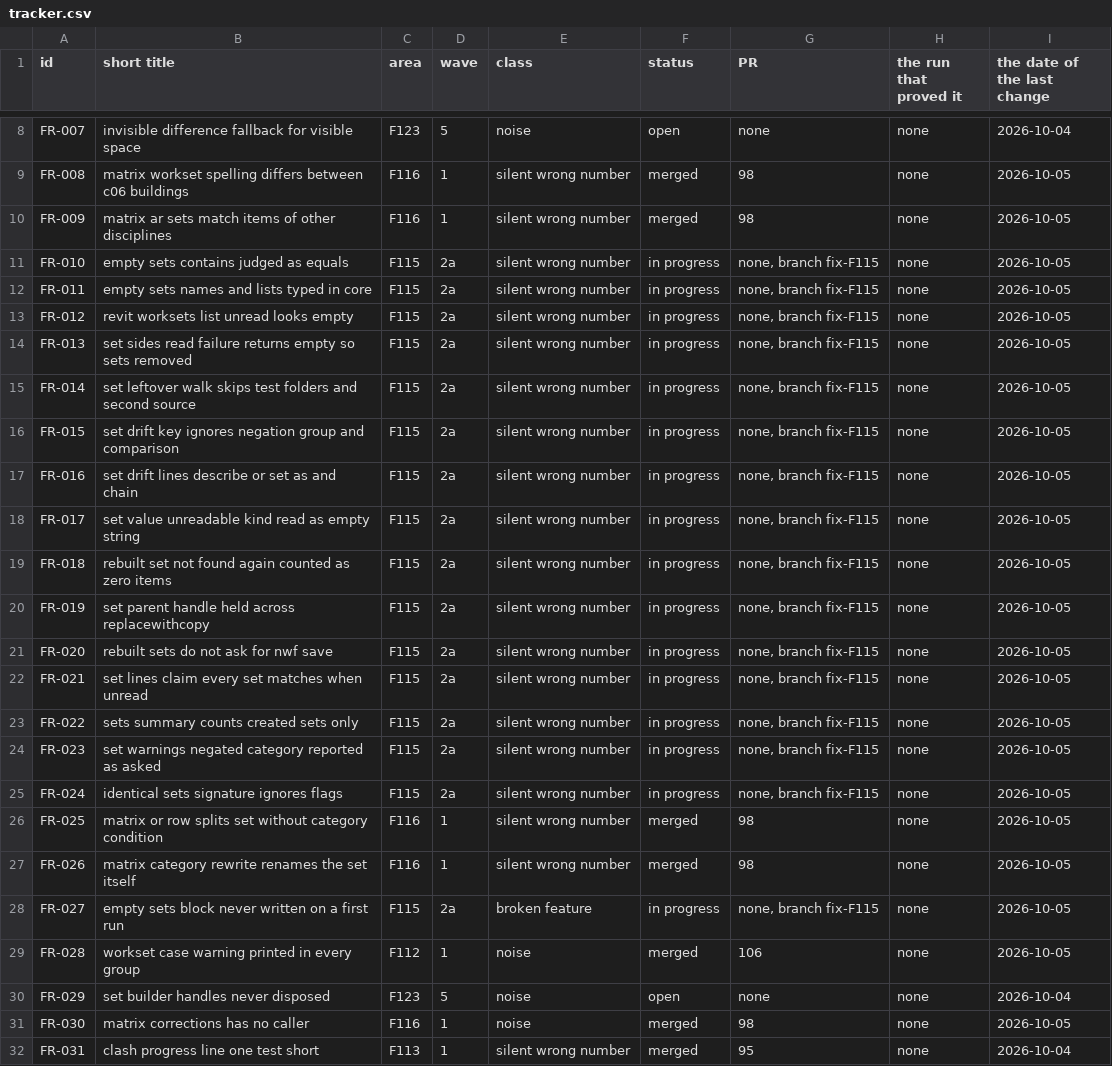
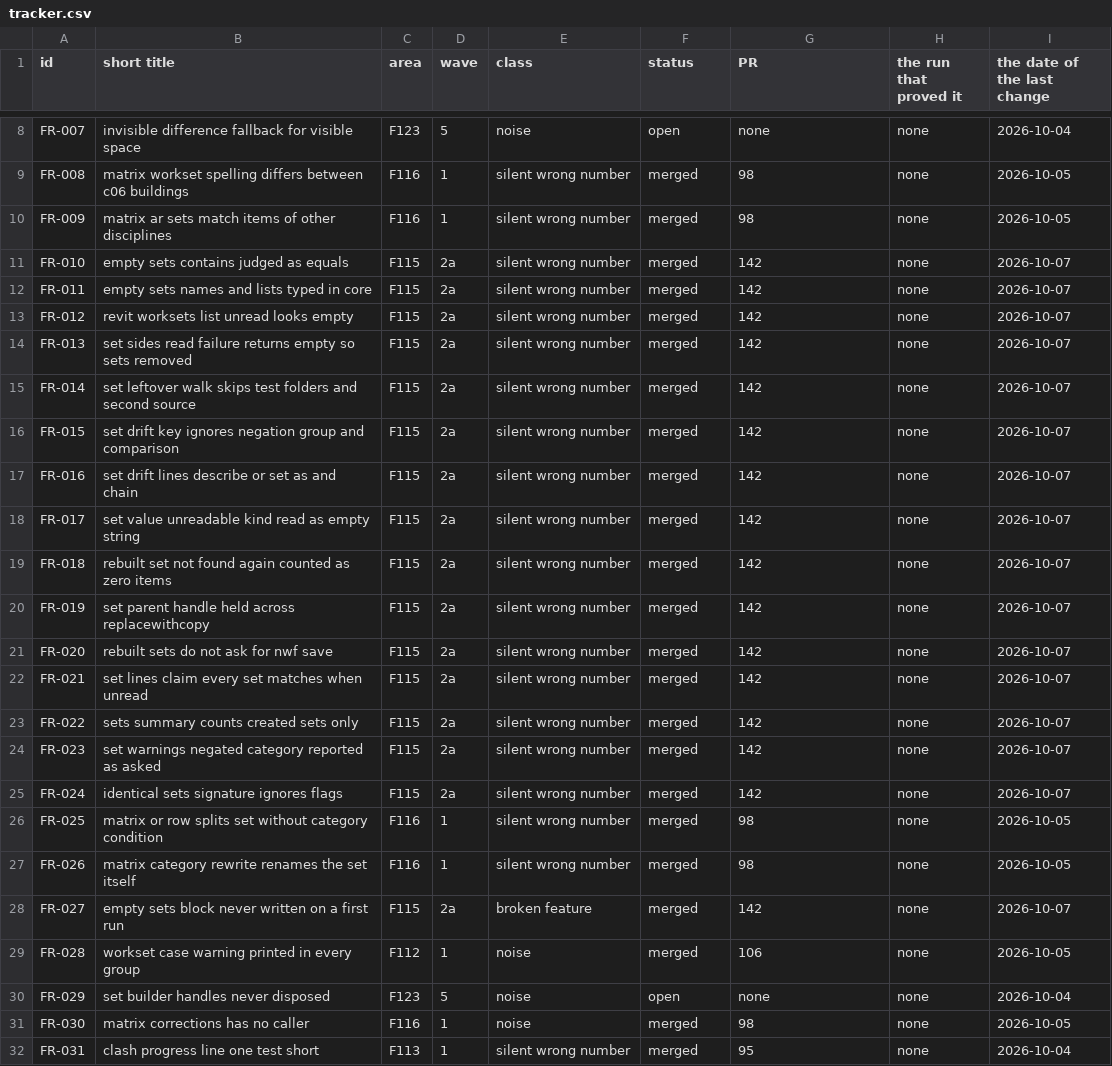
Before and after one commit to baderrahal/PAR_NWC-Federator-V2, a CSV file: steps/tracker.csv, drawn as a sheet; only a part is shown, gaps mark what is left out; the diff covers the shown part only.

Commit message:
F115 tracker rows: FR-010 to FR-024, FR-027 and F115 merged with PR 142, and the thirteen F115-R rows of the readings

```diff
--- a/steps/tracker.csv
+++ b/steps/tracker.csv
@@ -10,20 +10,20 @@ FR-008,matrix workset spelling differs between c06 buildings,F116,1,silent wrong
 FR-009,matrix ar sets match items of other disciplines,F116,1,silent wrong number,merged,98,none,2026-10-05
-FR-010,empty sets contains judged as equals,F115,2a,silent wrong number,in progress,"none, branch fix-F115",none,2026-10-05
-FR-011,empty sets names and lists typed in core,F115,2a,silent wrong number,in progress,"none, branch fix-F115",none,2026-10-05
-FR-012,revit worksets list unread looks empty,F115,2a,silent wrong number,in progress,"none, branch fix-F115",none,2026-10-05
-FR-013,set sides read failure returns empty so sets removed,F115,2a,silent wrong number,in progress,"none, branch fix-F115",none,2026-10-05
-FR-014,set leftover walk skips test folders and second source,F115,2a,silent wrong number,in progress,"none, branch fix-F115",none,2026-10-05
-FR-015,set drift key ignores negation group and comparison,F115,2a,silent wrong number,in progress,"none, branch fix-F115",none,2026-10-05
-FR-016,set drift lines describe or set as and chain,F115,2a,silent wrong number,in progress,"none, branch fix-F115",none,2026-10-05
-FR-017,set value unreadable kind read as empty string,F115,2a,silent wrong number,in progress,"none, branch fix-F115",none,2026-10-05
-FR-018,rebuilt set not found again counted as zero items,F115,2a,silent wrong number,in progress,"none, branch fix-F115",none,2026-10-05
-FR-019,set parent handle held across replacewithcopy,F115,2a,silent wrong number,in progress,"none, branch fix-F115",none,2026-10-05
-FR-020,rebuilt sets do not ask for nwf save,F115,2a,silent wrong number,in progress,"none, branch fix-F115",none,2026-10-05
-FR-021,set lines claim every set matches when unread,F115,2a,silent wrong number,in progress,"none, branch fix-F115",none,2026-10-05
-FR-022,sets summary counts created sets only,F115,2a,silent wrong number,in progress,"none, branch fix-F115",none,2026-10-05
-FR-023,set warnings negated category reported as asked,F115,2a,silent wrong number,in progress,"none, branch fix-F115",none,2026-10-05
-FR-024,identical sets signature ignores flags,F115,2a,silent wrong number,in progress,"none, branch fix-F115",none,2026-10-05
+FR-010,empty sets contains judged as equals,F115,2a,silent wrong number,merged,142,none,2026-10-07
+FR-011,empty sets names and lists typed in core,F115,2a,silent wrong number,merged,142,none,2026-10-07
+FR-012,revit worksets list unread looks empty,F115,2a,silent wrong number,merged,142,none,2026-10-07
+FR-013,set sides read failure returns empty so sets removed,F115,2a,silent wrong number,merged,142,none,2026-10-07
+FR-014,set leftover walk skips test folders and second source,F115,2a,silent wrong number,merged,142,none,2026-10-07
+FR-015,set drift key ignores negation group and comparison,F115,2a,silent wrong number,merged,142,none,2026-10-07
+FR-016,set drift lines describe or set as and chain,F115,2a,silent wrong number,merged,142,none,2026-10-07
+FR-017,set value unreadable kind read as empty string,F115,2a,silent wrong number,merged,142,none,2026-10-07
+FR-018,rebuilt set not found again counted as zero items,F115,2a,silent wrong number,merged,142,none,2026-10-07
+FR-019,set parent handle held across replacewithcopy,F115,2a,silent wrong number,merged,142,none,2026-10-07
+FR-020,rebuilt sets do not ask for nwf save,F115,2a,silent wrong number,merged,142,none,2026-10-07
+FR-021,set lines claim every set matches when unread,F115,2a,silent wrong number,merged,142,none,2026-10-07
+FR-022,sets summary counts created sets only,F115,2a,silent wrong number,merged,142,none,2026-10-07
+FR-023,set warnings negated category reported as asked,F115,2a,silent wrong number,merged,142,none,2026-10-07
+FR-024,identical sets signature ignores flags,F115,2a,silent wrong number,merged,142,none,2026-10-07
 FR-025,matrix or row splits set without category condition,F116,1,silent wrong number,merged,98,none,2026-10-05
 FR-026,matrix category rewrite renames the set itself,F116,1,silent wrong number,merged,98,none,2026-10-05
-FR-027,empty sets block never written on a first run,F115,2a,broken feature,in progress,"none, branch fix-F115",none,2026-10-05
+FR-027,empty sets block never written on a first run,F115,2a,broken feature,merged,142,none,2026-10-07
 FR-028,workset case warning printed in every group,F112,1,noise,merged,106,none,2026-10-05
```
Also changed, not shown: 13 added rows and 3 edited cells elsewhere in this file, 2 other files.
